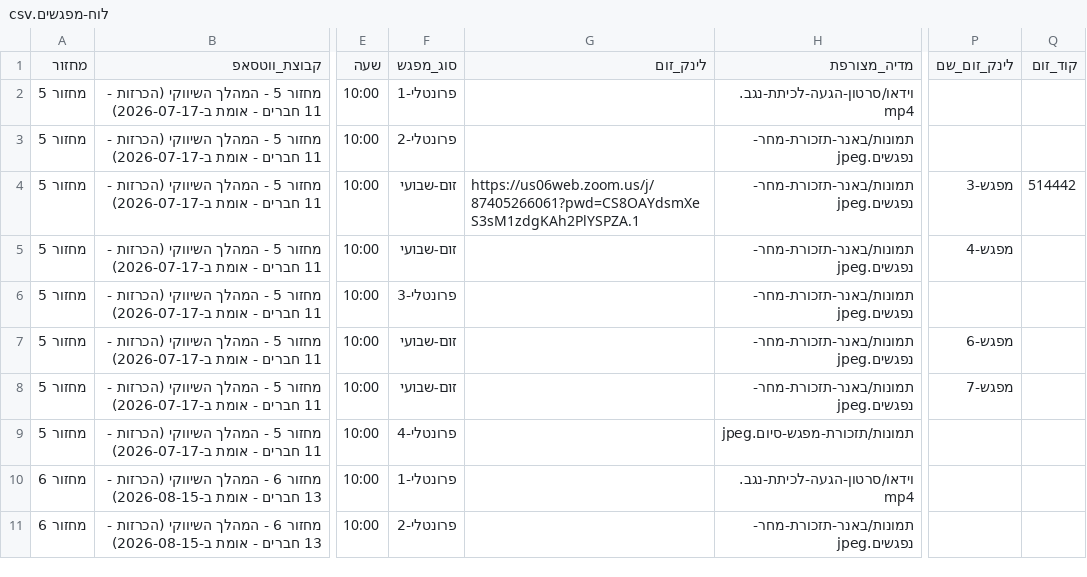
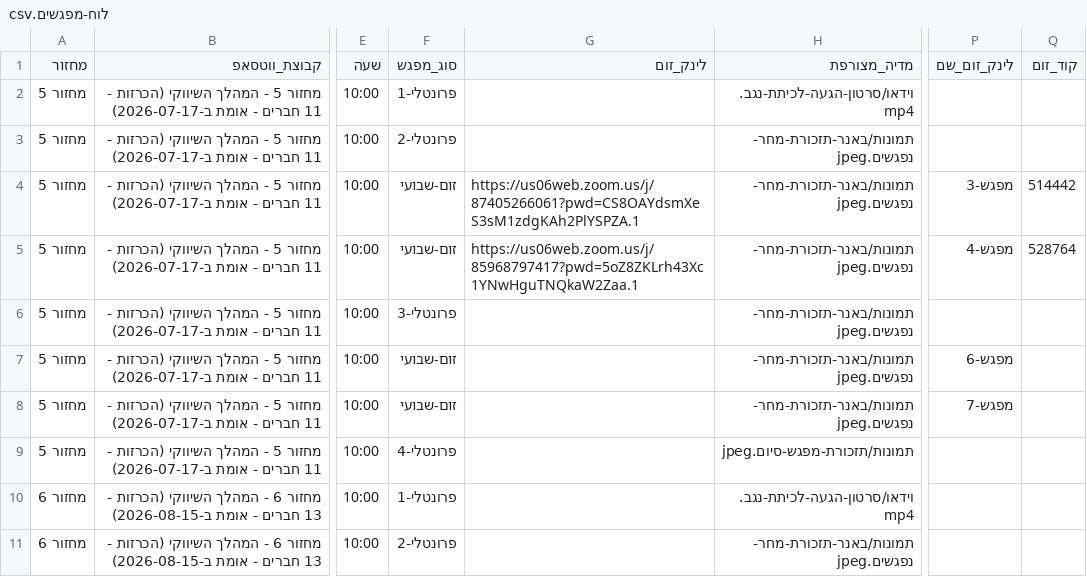
Before and after one commit to mayakislev-ux/maya-session-reminders-agent, a CSV file: לוח-מפגשים.csv, drawn as a sheet; only a part is shown, gaps mark what is left out; the diff names each change by its address in the sheet, - before the commit and + after, or states it on an @@ line.

```diff
--- a/לוח-מפגשים.csv
+++ b/לוח-מפגשים.csv
-G5 (לינק_זום): (empty)
+G5 (לינק_זום): https://us06web.zoom.us/j/85968797417?pwd=5oZ8ZKLrh43Xc1YNwHguTNQkaW2Zaa.1
-Q5 (קוד_זום): (empty)
+Q5 (קוד_זום): 528764
```
Also changed, not shown: הודעות-לפי-תאריך.csv.
